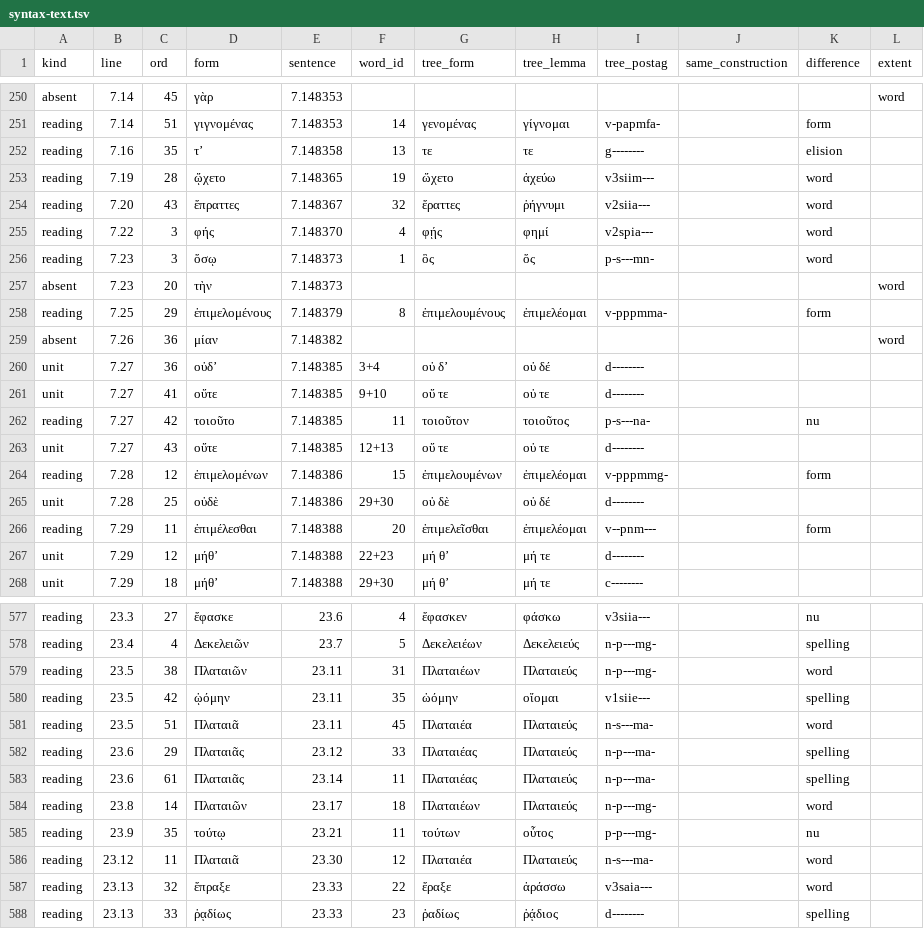
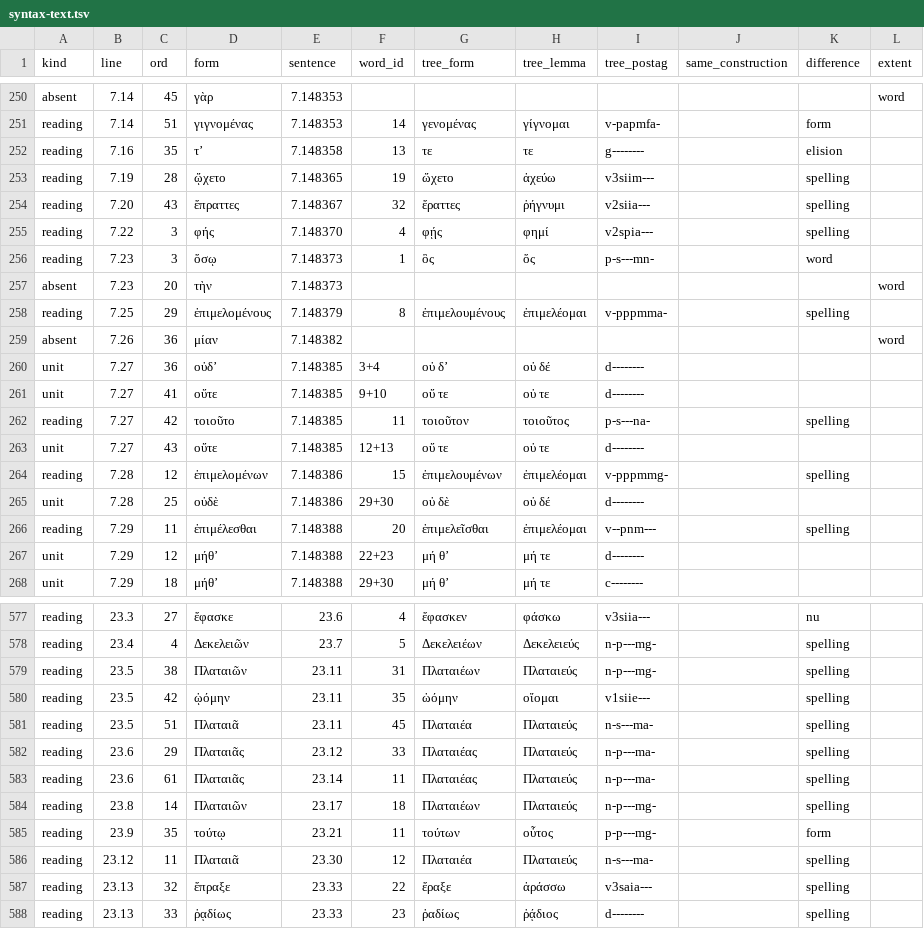
Before and after one commit to polemistes/anagnosis, a TSV file: texts/lysias/syntax-text.tsv, drawn as a sheet; only a part is shown, gaps mark what is left out; the diff covers the shown part only.

```diff
--- a/texts/lysias/syntax-text.tsv
+++ b/texts/lysias/syntax-text.tsv
@@ -252,8 +252,8 @@ reading	7.14	51	γιγνομένας	7.148353	14	γενομένας	γίγνομ
 reading	7.16	35	τʼ	7.148358	13	τε	τε	g--------		elision	
-reading	7.19	28	ᾤχετο	7.148365	19	ὤχετο	ἀχεύω	v3siim---		word	
-reading	7.20	43	ἔπραττες	7.148367	32	ἔραττες	ῥήγνυμι	v2siia---		word	
-reading	7.22	3	φής	7.148370	4	φῄς	φημί	v2spia---		word	
+reading	7.19	28	ᾤχετο	7.148365	19	ὤχετο	ἀχεύω	v3siim---		spelling	
+reading	7.20	43	ἔπραττες	7.148367	32	ἔραττες	ῥήγνυμι	v2siia---		spelling	
+reading	7.22	3	φής	7.148370	4	φῄς	φημί	v2spia---		spelling	
 reading	7.23	3	ὅσῳ	7.148373	1	ὃς	ὅς	p-s---mn-		word	
 absent	7.23	20	τὴν	7.148373							word
-reading	7.25	29	ἐπιμελομένους	7.148379	8	ἐπιμελουμένους	ἐπιμελέομαι	v-pppmma-		form	
+reading	7.25	29	ἐπιμελομένους	7.148379	8	ἐπιμελουμένους	ἐπιμελέομαι	v-pppmma-		spelling	
 absent	7.26	36	μίαν	7.148382							word
@@ -261,7 +261,7 @@ unit	7.27	36	οὐδʼ	7.148385	3+4	οὐ δʼ	οὐ δέ	d--------
 unit	7.27	41	οὔτε	7.148385	9+10	οὔ τε	οὐ τε	d--------			
-reading	7.27	42	τοιοῦτο	7.148385	11	τοιοῦτον	τοιοῦτος	p-s---na-		nu	
+reading	7.27	42	τοιοῦτο	7.148385	11	τοιοῦτον	τοιοῦτος	p-s---na-		spelling	
 unit	7.27	43	οὔτε	7.148385	12+13	οὔ τε	οὐ τε	d--------			
-reading	7.28	12	ἐπιμελομένων	7.148386	15	ἐπιμελουμένων	ἐπιμελέομαι	v-pppmmg-		form	
+reading	7.28	12	ἐπιμελομένων	7.148386	15	ἐπιμελουμένων	ἐπιμελέομαι	v-pppmmg-		spelling	
 unit	7.28	25	οὐδὲ	7.148386	29+30	οὐ δὲ	οὐ δέ	d--------			
-reading	7.29	11	ἐπιμέλεσθαι	7.148388	20	ἐπιμελεῖσθαι	ἐπιμελέομαι	v--pnm---		form	
+reading	7.29	11	ἐπιμέλεσθαι	7.148388	20	ἐπιμελεῖσθαι	ἐπιμελέομαι	v--pnm---		spelling	
 unit	7.29	12	μήθʼ	7.148388	22+23	μή θʼ	μή τε	d--------			
@@ -578,11 +578,11 @@ reading	23.3	27	ἔφασκε	23.6	4	ἔφασκεν	φάσκω	v3siia---		nu
 reading	23.4	4	Δεκελειῶν	23.7	5	Δεκελειέων	Δεκελειεύς	n-p---mg-		spelling	
-reading	23.5	38	Πλαταιῶν	23.11	31	Πλαταιέων	Πλαταιεύς	n-p---mg-		word	
+reading	23.5	38	Πλαταιῶν	23.11	31	Πλαταιέων	Πλαταιεύς	n-p---mg-		spelling	
 reading	23.5	42	ᾠόμην	23.11	35	ὠόμην	οἴομαι	v1siie---		spelling	
-reading	23.5	51	Πλαταιᾶ	23.11	45	Πλαταιέα	Πλαταιεύς	n-s---ma-		word	
+reading	23.5	51	Πλαταιᾶ	23.11	45	Πλαταιέα	Πλαταιεύς	n-s---ma-		spelling	
 reading	23.6	29	Πλαταιᾶς	23.12	33	Πλαταιέας	Πλαταιεύς	n-p---ma-		spelling	
 reading	23.6	61	Πλαταιᾶς	23.14	11	Πλαταιέας	Πλαταιεύς	n-p---ma-		spelling	
-reading	23.8	14	Πλαταιῶν	23.17	18	Πλαταιέων	Πλαταιεύς	n-p---mg-		word	
-reading	23.9	35	τούτῳ	23.21	11	τούτων	οὗτος	p-p---mg-		nu	
-reading	23.12	11	Πλαταιᾶ	23.30	12	Πλαταιέα	Πλαταιεύς	n-s---ma-		word	
-reading	23.13	32	ἔπραξε	23.33	22	ἔραξε	ἀράσσω	v3saia---		word	
+reading	23.8	14	Πλαταιῶν	23.17	18	Πλαταιέων	Πλαταιεύς	n-p---mg-		spelling	
+reading	23.9	35	τούτῳ	23.21	11	τούτων	οὗτος	p-p---mg-		form	
+reading	23.12	11	Πλαταιᾶ	23.30	12	Πλαταιέα	Πλαταιεύς	n-s---ma-		spelling	
+reading	23.13	32	ἔπραξε	23.33	22	ἔραξε	ἀράσσω	v3saia---		spelling	
 reading	23.13	33	ῥᾳδίως	23.33	23	ῥαδίως	ῥᾴδιος	d--------		spelling	
```
Also changed, not shown: 56 edited cells elsewhere in this file, 8 other files.
